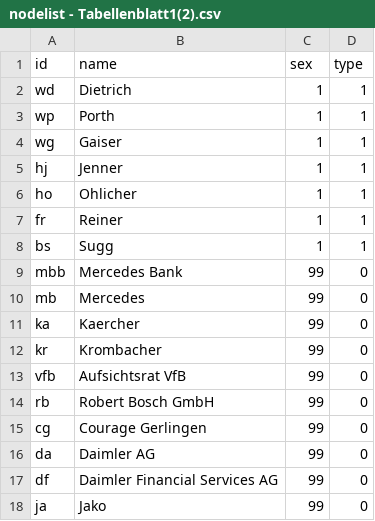
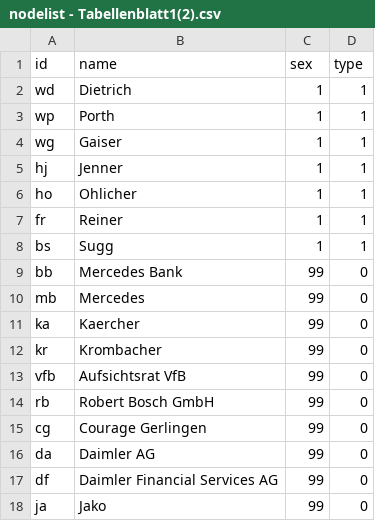
Before and after one commit to hb062/Tutorium, a CSV file: nodelist - Tabellenblatt1(2).csv, drawn as a sheet.

Commit message:
Update nodelist - Tabellenblatt1(2).csv

```diff
--- a/nodelist - Tabellenblatt1(2).csv
+++ b/nodelist - Tabellenblatt1(2).csv
@@ -8,3 +8,3 @@ fr,Reiner,1,1
 bs,Sugg,1,1
-mbb,Mercedes Bank,99,0
+bb,Mercedes Bank,99,0
 mb,Mercedes,99,0
```
